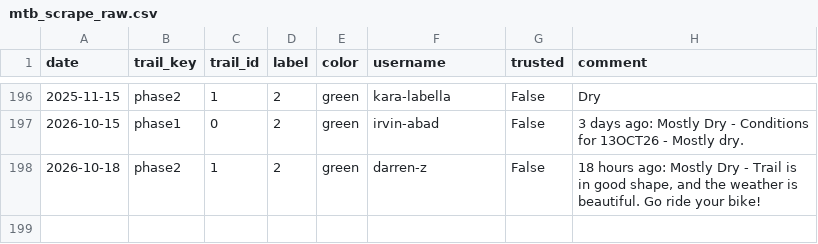
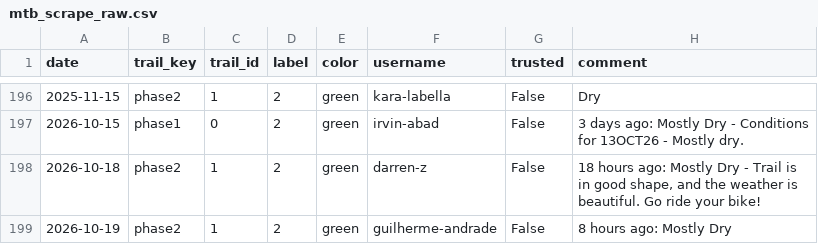
Before and after one commit to goliatham/mtb-trail-conditions-predictor, a CSV file: data/mtb_scrape_raw.csv, drawn as a sheet; only a part is shown, gaps mark what is left out; the diff names each change by its address in the sheet, - before the commit and + after, or states it on an @@ line.

```diff
--- a/data/mtb_scrape_raw.csv
+++ b/data/mtb_scrape_raw.csv
+row 199: 2026-10-19 | phase2 | 1 | 2 | green | guilherme-andrade | False | 8 hours ago: Mostly Dry
```
Also changed, not shown: 5 other files.
